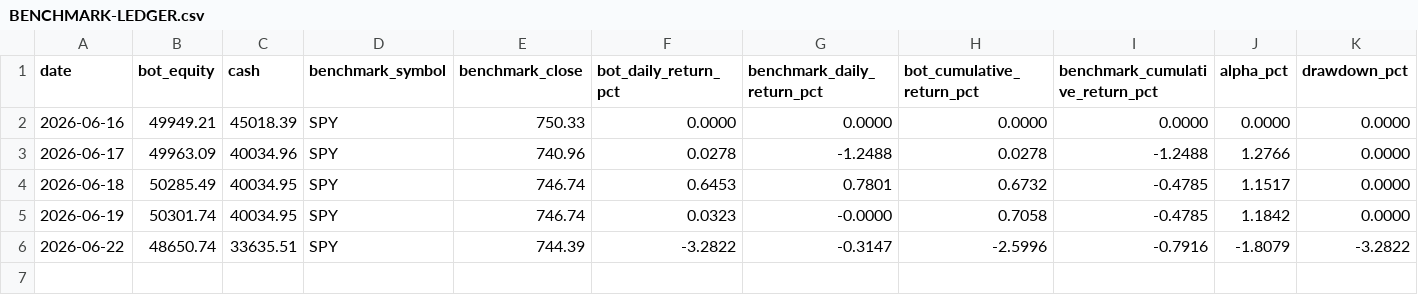
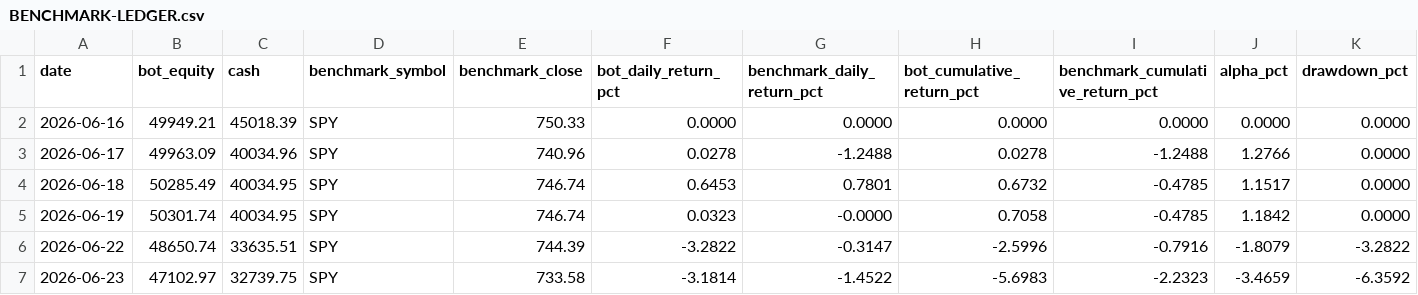
Before and after one commit to thetopham/codex-trading-bot, a CSV file: memory/BENCHMARK-LEDGER.csv, drawn as a sheet; only a part is shown; rows hold the shown columns only; the diff names each change by its address in the sheet, - before the commit and + after, or states it on an @@ line.

Commit message:
codex trader daily-summary 2026-06-23

```diff
--- a/memory/BENCHMARK-LEDGER.csv
+++ b/memory/BENCHMARK-LEDGER.csv
+row 7: 2026-06-23 | 47102.97 | 32739.75 | SPY | 733.58 | -3.1814 | -1.4522 | -5.6983 | -2.2323 | -3.4659 | -6.3592
```
Also changed, not shown: 2 other files.
